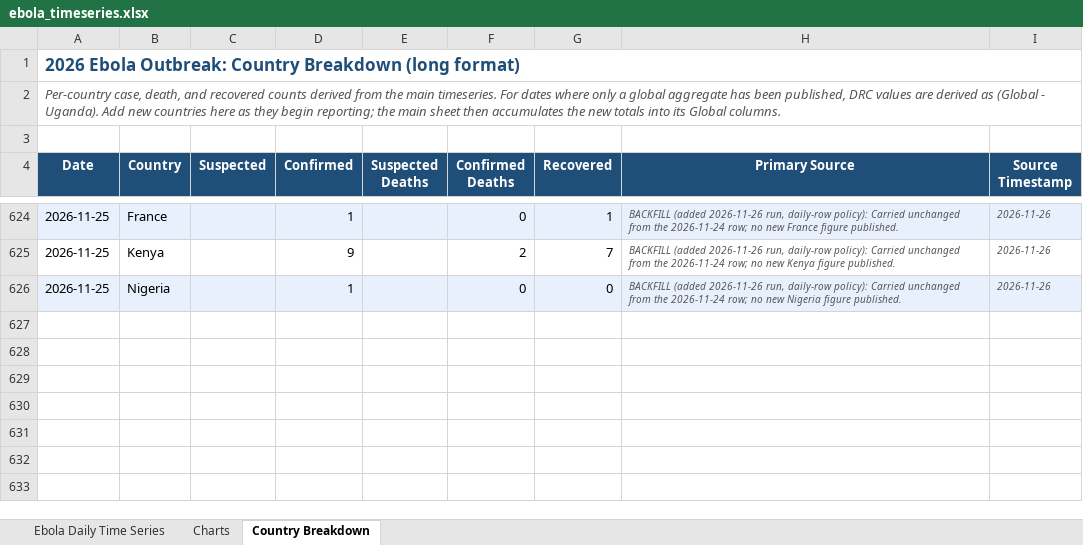
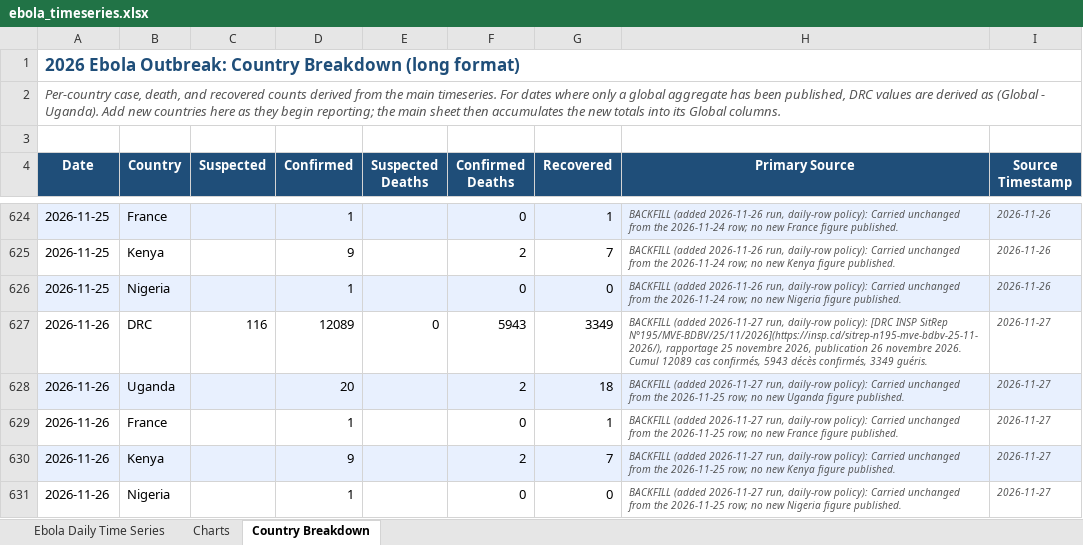
Before and after one commit to webbegole/ebola-bundibugyo-tracker-2026, an Excel workbook: outputs/ebola_timeseries.xlsx, sheet Country Breakdown, drawn as a sheet; only a part is shown, gaps mark what is left out; values as stored, in another font and other column widths than the file's, no borders; the diff names each change by its address in the sheet, - before the commit and + after, or states it on an @@ line.

Commit message:
Daily update 2026-11-27: SitRep 195 fills 11-26 gap at 12,120 confirmed; fighting pushes responders out of Ituri; 11-27 held as gap

```diff
--- a/outputs/ebola_timeseries.xlsx (sheet Country Breakdown)
+++ b/outputs/ebola_timeseries.xlsx (sheet Country Breakdown)
+row 627: 2026-11-26 | DRC | 116 | 12089 | 0 | 5943 | 3349 | BACKFILL (added 2026-11-27 run, daily-row policy): [DRC INSP SitRep N°195/MVE-BDBV/25/11/2026](https://insp.cd/sitrep-n195-mve-bdbv-25-11-2026/), rapportage 25 novembre 2026, publication 26 novembre 2026. Cumul 12089 cas confirmés, 5943 décès confirmés, 3349 guéris. | 2026-11-27
+row 628: 2026-11-26 | Uganda |  | 20 |  | 2 | 18 | BACKFILL (added 2026-11-27 run, daily-row policy): Carried unchanged from the 2026-11-25 row; no new Uganda figure published. | 2026-11-27
+row 629: 2026-11-26 | France |  | 1 |  | 0 | 1 | BACKFILL (added 2026-11-27 run, daily-row policy): Carried unchanged from the 2026-11-25 row; no new France figure published. | 2026-11-27
+row 630: 2026-11-26 | Kenya |  | 9 |  | 2 | 7 | BACKFILL (added 2026-11-27 run, daily-row policy): Carried unchanged from the 2026-11-25 row; no new Kenya figure published. | 2026-11-27
+row 631: 2026-11-26 | Nigeria |  | 1 |  | 0 | 0 | BACKFILL (added 2026-11-27 run, daily-row policy): Carried unchanged from the 2026-11-25 row; no new Nigeria figure published. | 2026-11-27
```
Also changed, not shown: sheet Ebola Daily Time Series, sheet Charts, 12 other files.
